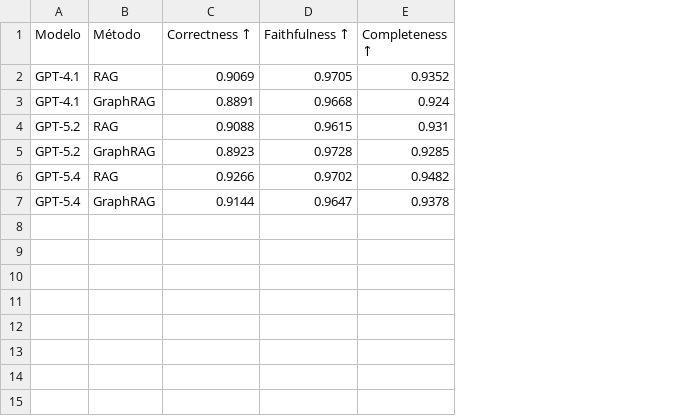
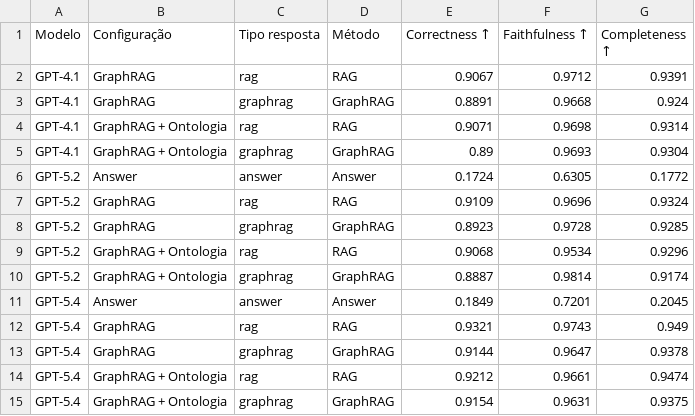
Before and after one commit to tiagoriosrocha/llm-as-judge, a CSV file: avaliacao/tabelas/tabela_2.csv, drawn as a sheet; removed rows and columns are numbered as before the commit, all else as after; the diff names each change by its address in the sheet, - before the commit and + after, or states it on an @@ line.

```diff
--- a/avaliacao/tabelas/tabela_2.csv
+++ b/avaliacao/tabelas/tabela_2.csv
+column B (Configuração), row 3: GraphRAG; row 8: GraphRAG; row 13: GraphRAG
+column C (Tipo resposta), row 3: graphrag; row 8: graphrag; row 13: graphrag
-row 2: GPT-4.1 | RAG | 0.9069 | 0.9705 | 0.9352
+row 2: GPT-4.1 | GraphRAG | rag | RAG | 0.9067 | 0.9712 | 0.9391
-row 4: GPT-5.2 | RAG | 0.9088 | 0.9615 | 0.931
+row 4: GPT-4.1 | GraphRAG + Ontologia | rag | RAG | 0.9071 | 0.9698 | 0.9314
+row 5: GPT-4.1 | GraphRAG + Ontologia | graphrag | GraphRAG | 0.89 | 0.9693 | 0.9304
+row 6: GPT-5.2 | Answer | answer | Answer | 0.1724 | 0.6305 | 0.1772
+row 7: GPT-5.2 | GraphRAG | rag | RAG | 0.9109 | 0.9696 | 0.9324
-row 6: GPT-5.4 | RAG | 0.9266 | 0.9702 | 0.9482
+row 9: GPT-5.2 | GraphRAG + Ontologia | rag | RAG | 0.9068 | 0.9534 | 0.9296
+row 10: GPT-5.2 | GraphRAG + Ontologia | graphrag | GraphRAG | 0.8887 | 0.9814 | 0.9174
+row 11: GPT-5.4 | Answer | answer | Answer | 0.1849 | 0.7201 | 0.2045
+row 12: GPT-5.4 | GraphRAG | rag | RAG | 0.9321 | 0.9743 | 0.949
+row 14: GPT-5.4 | GraphRAG + Ontologia | rag | RAG | 0.9212 | 0.9661 | 0.9474
+row 15: GPT-5.4 | GraphRAG + Ontologia | graphrag | GraphRAG | 0.9154 | 0.9631 | 0.9375
```
Also changed, not shown: avaliacao/tabelas/tabela_6.csv, 13 other files.
